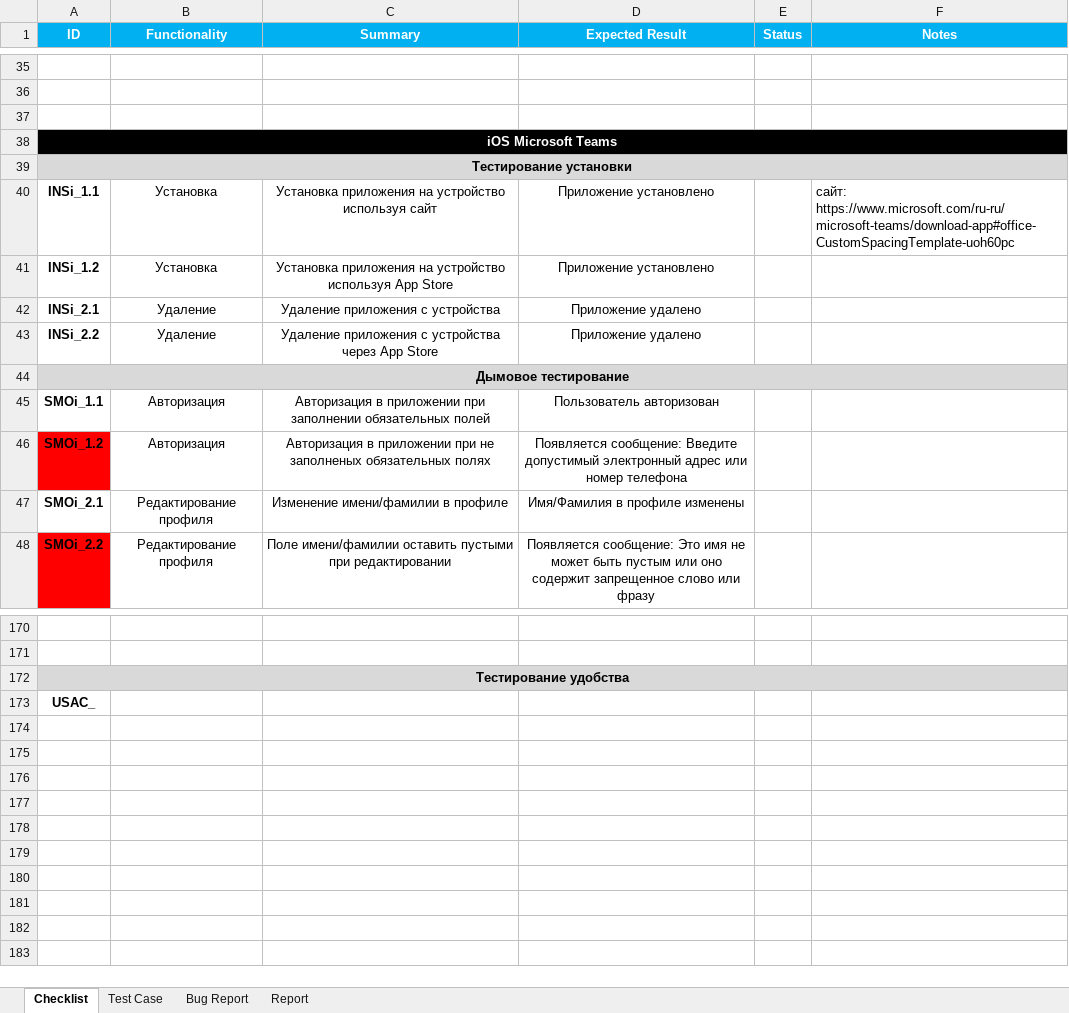
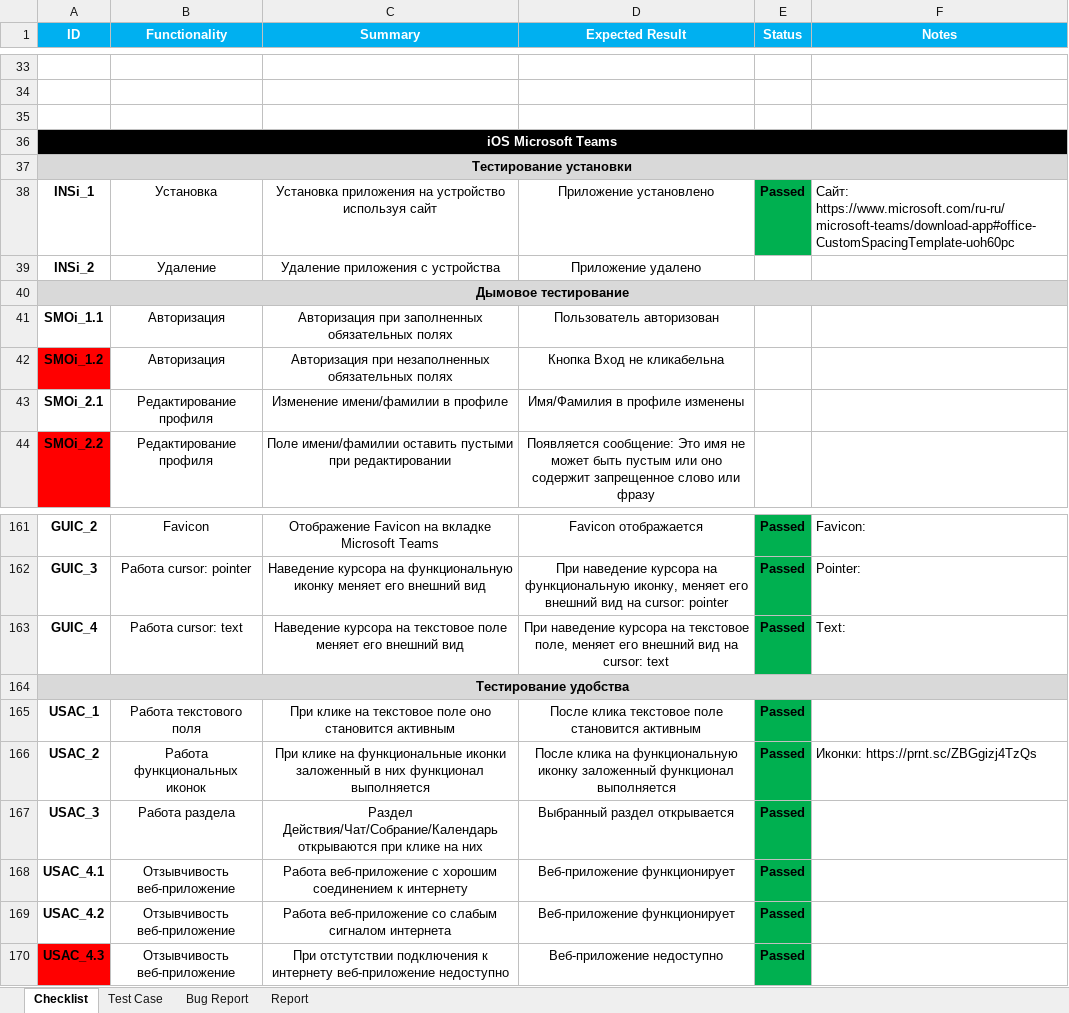
Before and after one commit to LesHaTaR/TMS_DipWork-Teams, an Excel workbook: TD_Tarasevich(Teams).xlsx, sheet Checklist, drawn as a sheet; only a part is shown, gaps mark what is left out; values as stored, in another font and other column widths than the file's, no borders; charts and pictures not drawn; removed rows and columns are numbered as before the commit, all else as after; the diff covers the shown part only; the diff names each change by its address in the sheet, - before the commit and + after, or states it on an @@ line.

Commit message:
Update TD_Tarasevich(Teams).xlsx

```diff
--- a/TD_Tarasevich(Teams).xlsx (sheet Checklist)
+++ b/TD_Tarasevich(Teams).xlsx (sheet Checklist)
-A38 (ID): INSi_1.1
+A38 (ID): INSi_1
-E38 (Status): (empty)
+E38 (Status): Passed
-E38 fill: none
+E38 fill: #00B050
-F38 (Notes): сайт: https://www.microsoft.com/ru-ru/microsoft-teams/download-app#office-CustomSpacingTemplate-uoh60pc
+F38 (Notes): Сайт: https://www.microsoft.com/ru-ru/microsoft-teams/download-app#office-CustomSpacingTemplate-uoh60pc
-row 41: INSi_1.2 | Установка | Установка приложения на устройство используя App Store | Приложение установлено
-A39 (ID): INSi_2.1
+A39 (ID): INSi_2
-row 43: INSi_2.2 | Удаление | Удаление приложения с устройства через App Store | Приложение удалено
-C41 (Summary): Авторизация в приложении при заполнении обязательных полей
+C41 (Summary): Авторизация при заполненных обязательных полях
-C42 (Summary): Авторизация в приложении при не заполненых обязательных полях
+C42 (Summary): Авторизация при незаполненных обязательных полях
-D42 (Expected Result): Появляется сообщение: Введите допустимый электронный адрес или номер телефона
+D42 (Expected Result): Кнопка Вход не кликабельна
-row 161: (empty)
+row 161: GUIC_2 | Favicon | Отображение Favicon на вкладке Microsoft Teams | Favicon отображается | Passed | Favicon:
-E161:E162 fill: none
+E161:E162 fill: #00B050
-row 162: (empty)
+row 162: GUIC_3 | Работа cursor: pointer | Наведение курсора на функциональную иконку меняет его внешний вид | При наведение курсора на функциональную иконку, меняет его внешний вид на cursor: pointer | Passed | Рointer:
+row 163: GUIC_4 | Работа cursor: text | Наведение курсора на текстовое поле меняет его внешний вид | При наведение курсора на текстовое поле, меняет его внешний вид на cursor: text | Passed | Тext:
-row 173: USAC_
+row 165: USAC_1 | Работа текстового поля | При клике на текстовое поле оно становится активным | После клика текстовое поле становится активным | Passed
+row 166: USAC_2 | Работа функциональных иконок | При клике на функциональные иконки заложенный в них функционал выполняется | После клика на функциональную иконку заложенный функционал выполняется | Passed | Иконки: https://prnt.sc/ZBGgizj4TzQs
+row 167: USAC_3 | Работа раздела | Раздел Действия/Чат/Собрание/Календарь открываются при клике на них | Выбранный раздел открывается | Passed
+row 168: USAC_4.1 | Отзывчивость веб-приложение | Работа веб-приложение с хорошим соединением к интернету | Веб-приложение функционирует | Passed
+row 169: USAC_4.2 | Отзывчивость веб-приложение | Работа веб-приложение со слабым сигналом интернета | Веб-приложение функционирует | Passed
+row 170: USAC_4.3 | Отзывчивость веб-приложение | При отстутствии подключения к интернету веб-приложение недоступно | Веб-приложение недоступно | Passed
```
Also changed, not shown: 7 removed rows, 62 edited cells and cell formats elsewhere in this sheet, sheet Test Case, charts or pictures.
